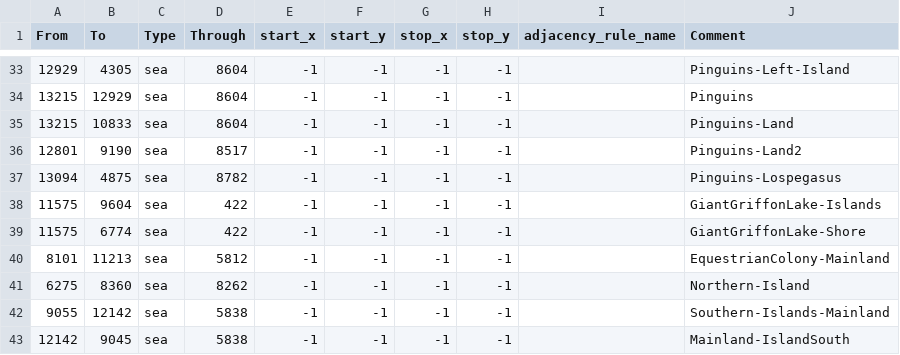
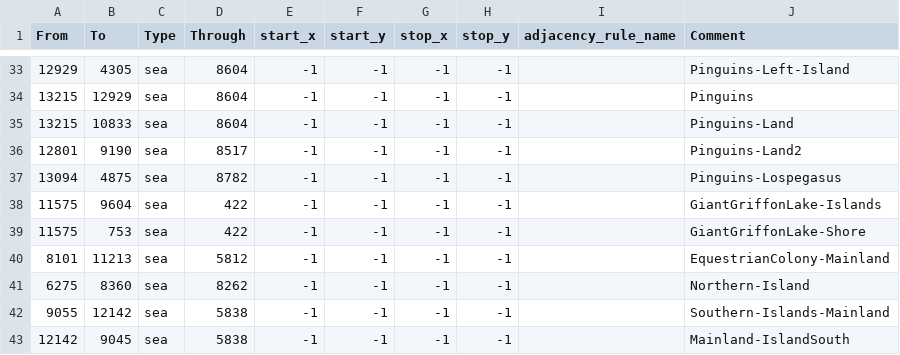
Before and after one commit to SigismundAugustus/Equestria-inverted-, a CSV file: map/adjacencies.csv, drawn as a sheet; only a part is shown, gaps mark what is left out.

```diff
--- a/map/adjacencies.csv
+++ b/map/adjacencies.csv
@@ -38,3 +38,3 @@ From;To;Type;Through;start_x;start_y;stop_x;stop_y;adjacency_rule_name;Comment
 11575;9604;sea;422;-1;-1;-1;-1;;GiantGriffonLake-Islands
-11575;6774;sea;422;-1;-1;-1;-1;;GiantGriffonLake-Shore
+11575;753;sea;422;-1;-1;-1;-1;;GiantGriffonLake-Shore
 8101;11213;sea;5812;-1;-1;-1;-1;;EquestrianColony-Mainland
```
Also changed, not shown: 9 other files.
